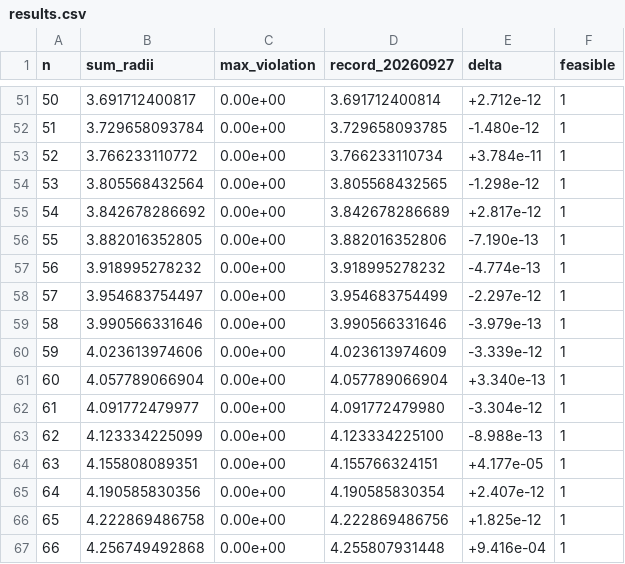
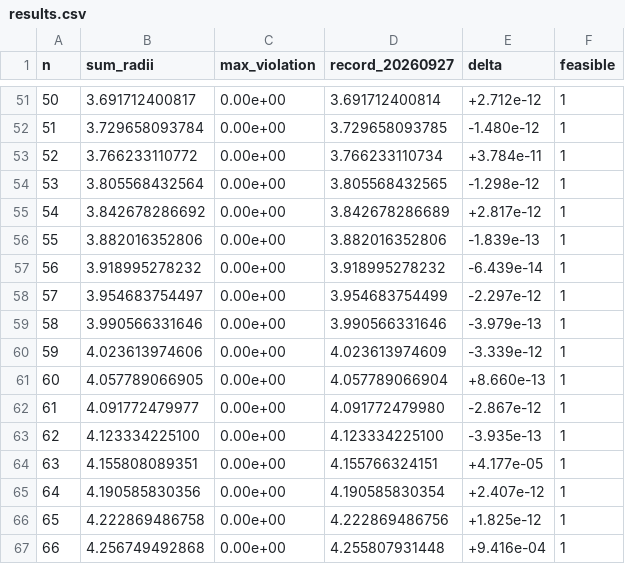
Before and after one commit to jasonzliang/circle-packing-sota, a CSV file: sota/si-v2-20260927/results.csv, drawn as a sheet; only a part is shown, gaps mark what is left out.

```diff
--- a/sota/si-v2-20260927/results.csv
+++ b/sota/si-v2-20260927/results.csv
@@ -55,4 +55,4 @@ n,sum_radii,max_violation,record_20260927,delta,feasible
 54,3.842678286692,0.00e+00,3.842678286689,+2.817e-12,1
-55,3.882016352805,0.00e+00,3.882016352806,-7.190e-13,1
-56,3.918995278232,0.00e+00,3.918995278232,-4.774e-13,1
+55,3.882016352806,0.00e+00,3.882016352806,-1.839e-13,1
+56,3.918995278232,0.00e+00,3.918995278232,-6.439e-14,1
 57,3.954683754497,0.00e+00,3.954683754499,-2.297e-12,1
@@ -60,5 +60,5 @@ n,sum_radii,max_violation,record_20260927,delta,feasible
 59,4.023613974606,0.00e+00,4.023613974609,-3.339e-12,1
-60,4.057789066904,0.00e+00,4.057789066904,+3.340e-13,1
-61,4.091772479977,0.00e+00,4.091772479980,-3.304e-12,1
-62,4.123334225099,0.00e+00,4.123334225100,-8.988e-13,1
+60,4.057789066905,0.00e+00,4.057789066904,+8.660e-13,1
+61,4.091772479977,0.00e+00,4.091772479980,-2.867e-12,1
+62,4.123334225100,0.00e+00,4.123334225100,-3.935e-13,1
 63,4.155808089351,0.00e+00,4.155766324151,+4.177e-05,1
```
Also changed, not shown: 13 other files.
